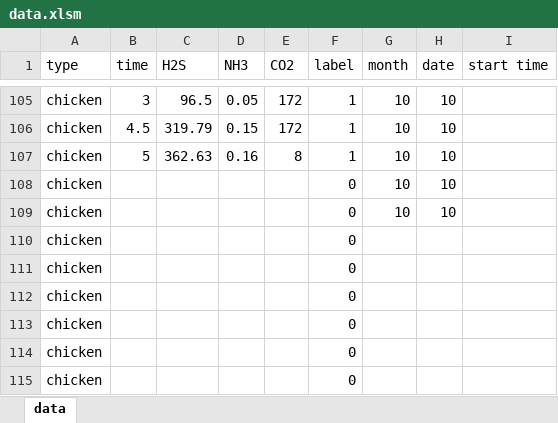
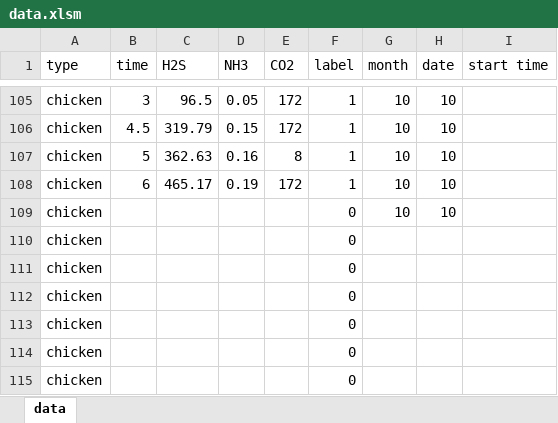
Before and after one commit to meat-project/meat-freshment-monitor-system, an Excel workbook: result/data.xlsm, sheet data, drawn as a sheet; only a part is shown, gaps mark what is left out; values as stored, in another font and other column widths than the file's, no borders; the diff names each change by its address in the sheet, - before the commit and + after, or states it on an @@ line.

Commit message:
update data 1010

```diff
--- a/result/data.xlsm (sheet data)
+++ b/result/data.xlsm (sheet data)
-B108 (time): (empty)
+B108 (time): 6
-C108 (H2S): (empty)
+C108 (H2S): 465.17
-D108 (NH3): (empty)
+D108 (NH3): 0.19
-E108 (CO2): (empty)
+E108 (CO2): 172
-F108 (label): 0
+F108 (label): 1
```
